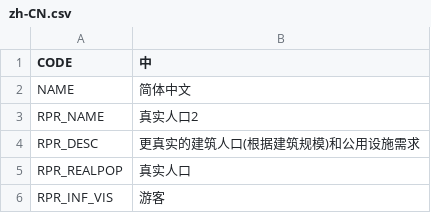
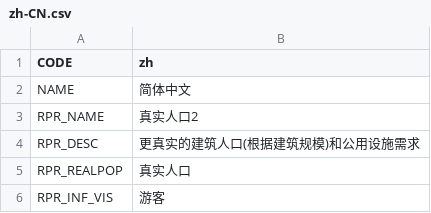
Before and after one commit to algernon-A/Realistic-Population-Revisited, a CSV file: Translations/zh-CN.csv, drawn as a sheet; only a part is shown.

Commit message:
Fix zh language code.

```diff
--- a/Translations/zh-CN.csv
+++ b/Translations/zh-CN.csv
@@ -1,2 +1,2 @@
-"CODE","中"
+"CODE","zh"
 "NAME","简体中文"
```
